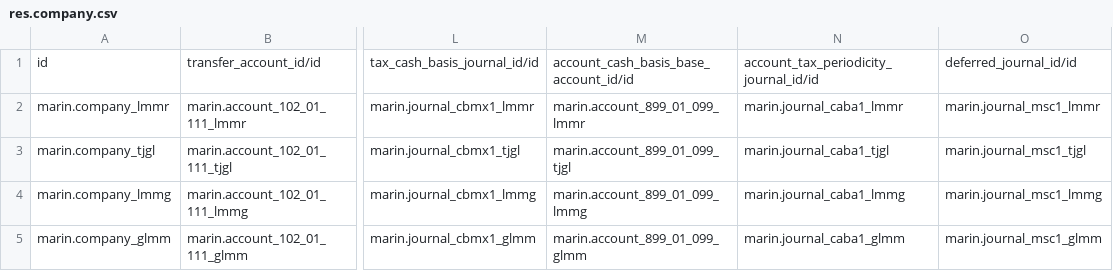
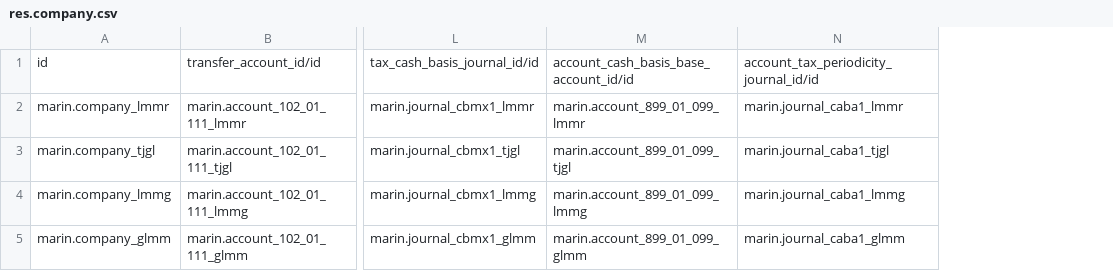
Before and after one commit to robertoCabreraAgro/addons_custom, a CSV file: marin/data/res.company.csv, drawn as a sheet; only a part is shown, gaps mark what is left out; the diff names each change by its address in the sheet, - before the commit and + after, or states it on an @@ line.

Commit message:
[MIG] marin

```diff
--- a/marin/data/res.company.csv
+++ b/marin/data/res.company.csv
-column O, rows 1-5: deferred_journal_id/id | marin.journal_msc1_lmmr | marin.journal_msc1_tjgl | marin.journal_msc1_lmmg | marin.journal_msc1_glmm
```
Also changed, not shown: 6 other files.
